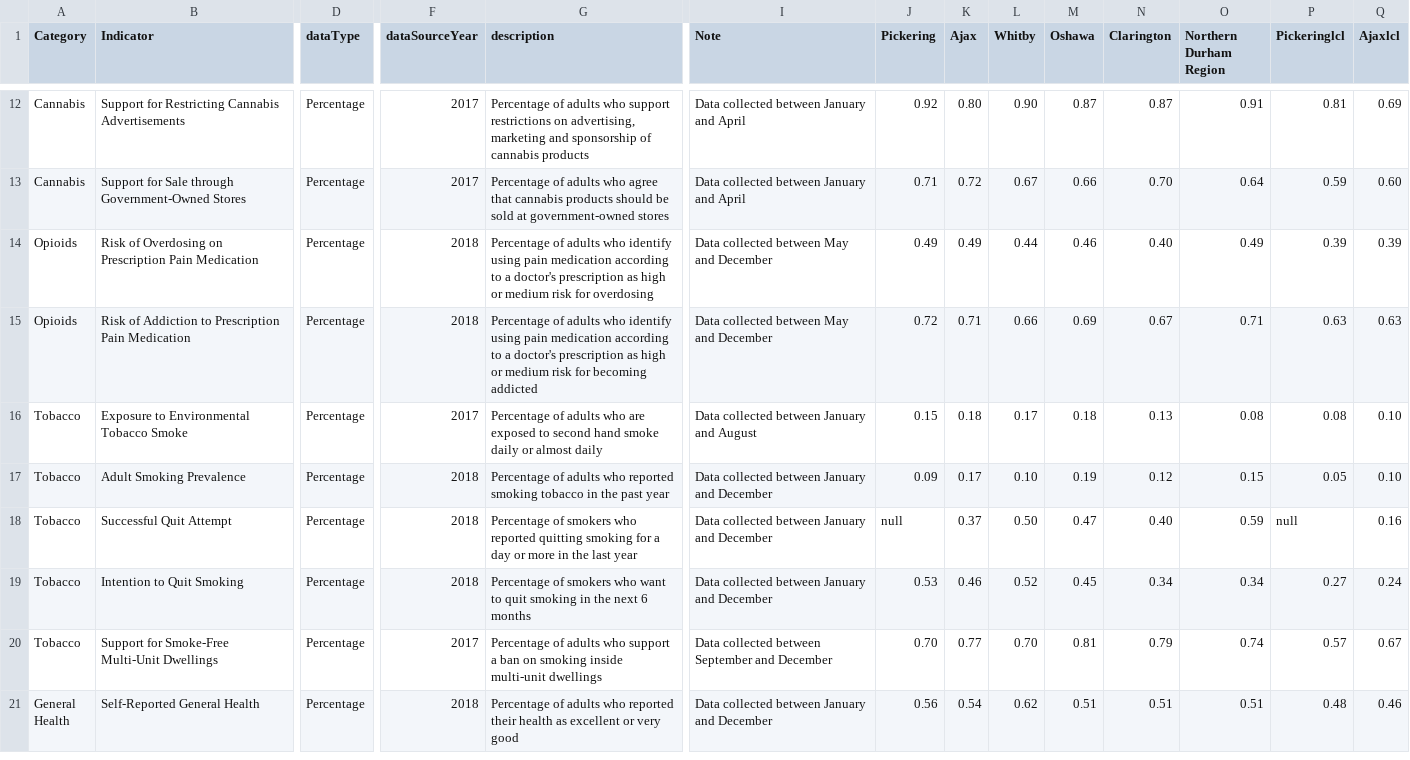
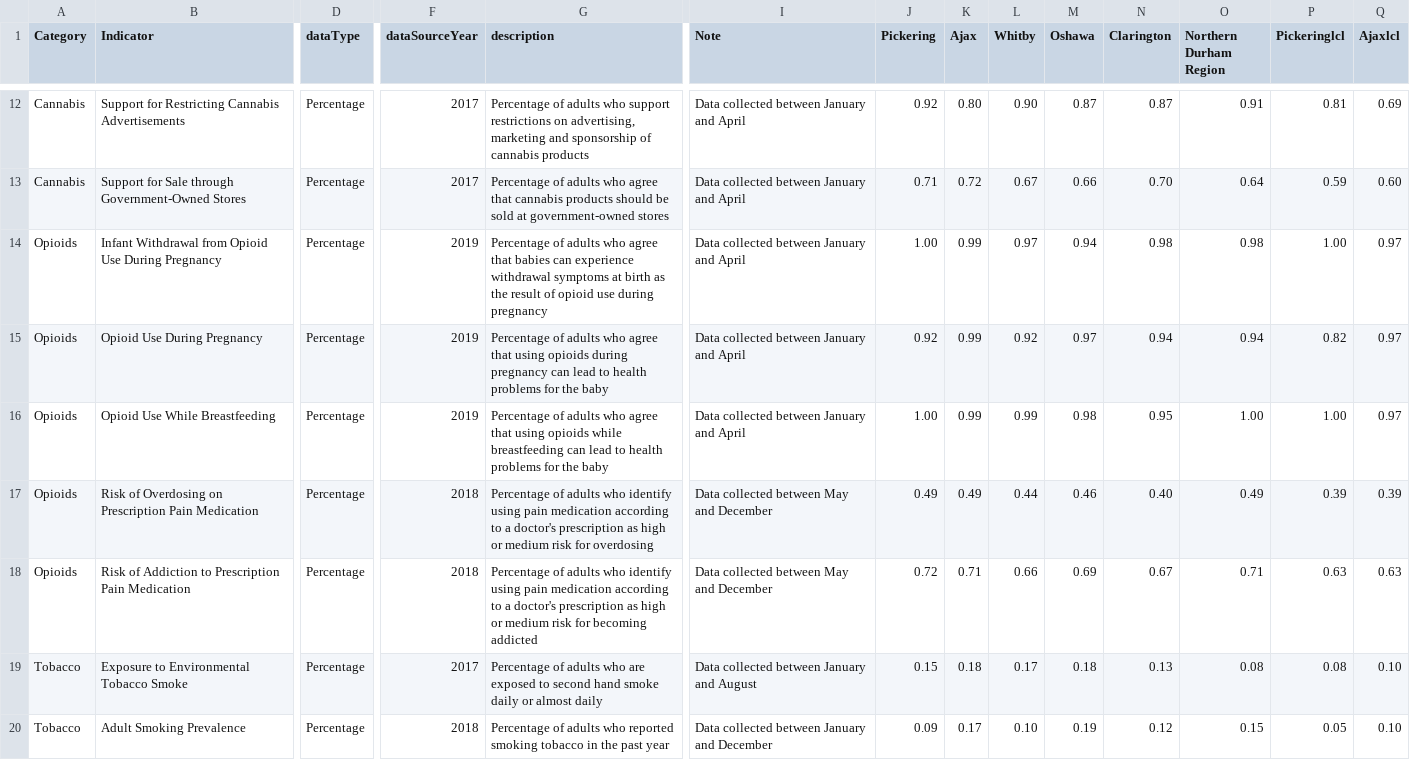
Before and after one commit to DurhamRegionHARP/RRFSS-data-explorer, a CSV file: _data/municipality.csv, drawn as a sheet; only a part is shown, gaps mark what is left out; the shorter side is filled out with more unchanged rows; rows hold the shown columns only; the diff names each change by its address in the sheet, - before the commit and + after, or states it on an @@ line.

Commit message:
include opiods use during pregnancy

```diff
--- a/_data/municipality.csv
+++ b/_data/municipality.csv
+row 14: Opioids | Infant Withdrawal from Opioid Use During Pregnancy | Percentage | 2019 | Percentage of adults who agree that babies can experience withdrawal symptoms at birth as the result of opioid use during pregnancy | Data collected between January and April | 1.00 | 0.99 | 0.97 | 0.94 | 0.98 | 0.98 | 1.00 | 0.97
+row 15: Opioids | Opioid Use During Pregnancy | Percentage | 2019 | Percentage of adults who agree that using opioids during pregnancy can lead to health problems for the baby | Data collected between January and April | 0.92 | 0.99 | 0.92 | 0.97 | 0.94 | 0.94 | 0.82 | 0.97
+row 16: Opioids | Opioid Use While Breastfeeding | Percentage | 2019 | Percentage of adults who agree that using opioids while breastfeeding can lead to health problems for the baby | Data collected between January and April | 1.00 | 0.99 | 0.99 | 0.98 | 0.95 | 1.00 | 1.00 | 0.97
```
Also changed, not shown: _data/age_spread.csv, _data/gender_gap.csv, 1 other file.
